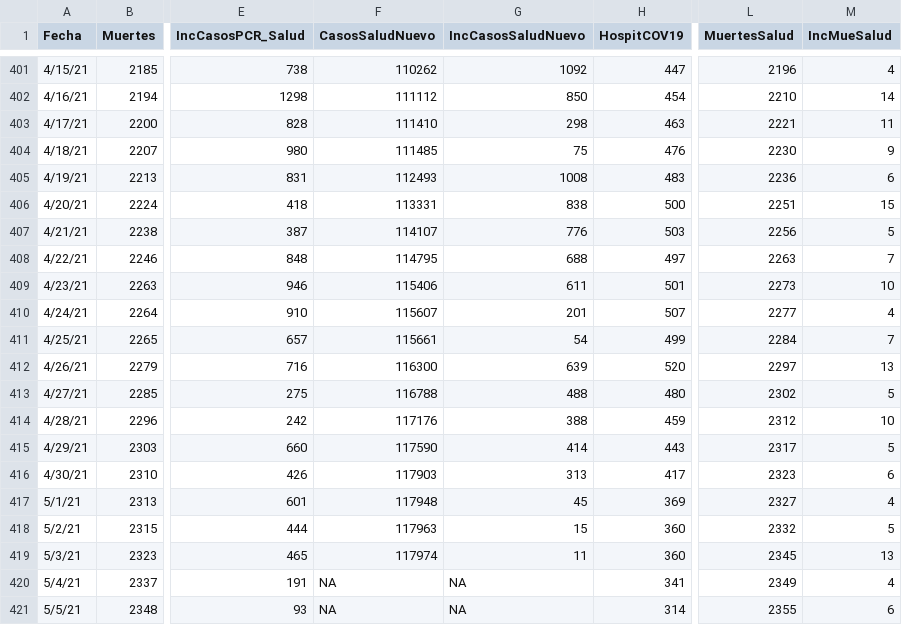
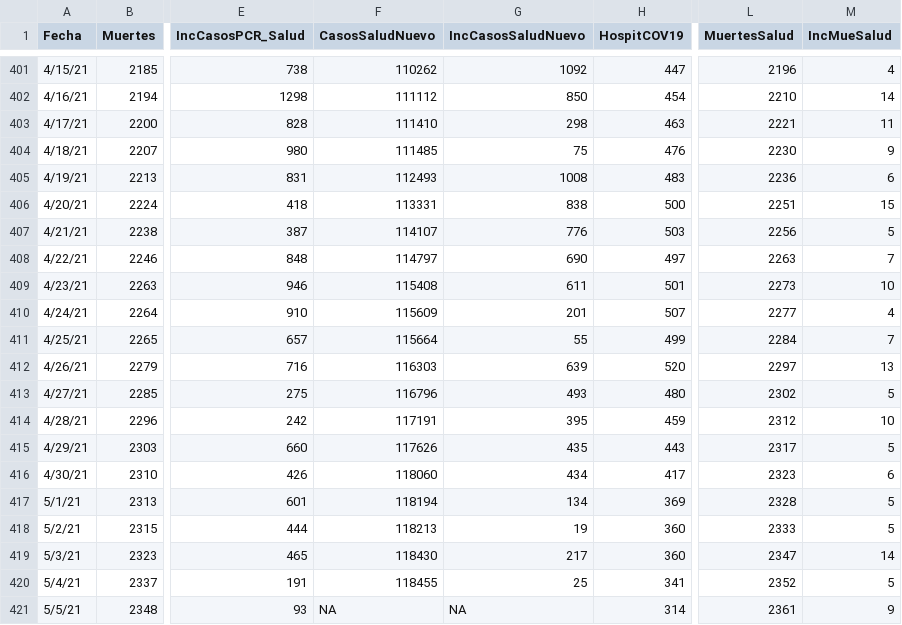
Before and after one commit to rafalab/pr-covid, a CSV file: dashboard/data/DatosMortalidad.csv, drawn as a sheet; only a part is shown, gaps mark what is left out; the diff covers the shown part only; the diff names each change by its address in the sheet, - before the commit and + after, or states it on an @@ line.

Commit message:
Actualizando datos de muertes, hospitalizaciones y vacunas

```diff
--- a/dashboard/data/DatosMortalidad.csv
+++ b/dashboard/data/DatosMortalidad.csv
-F408 (CasosSaludNuevo): 114795
+F408 (CasosSaludNuevo): 114797
-G408 (IncCasosSaludNuevo): 688
+G408 (IncCasosSaludNuevo): 690
-F409 (CasosSaludNuevo): 115406
+F409 (CasosSaludNuevo): 115408
-F410 (CasosSaludNuevo): 115607
+F410 (CasosSaludNuevo): 115609
-F411 (CasosSaludNuevo): 115661
+F411 (CasosSaludNuevo): 115664
-G411 (IncCasosSaludNuevo): 54
+G411 (IncCasosSaludNuevo): 55
-F412 (CasosSaludNuevo): 116300
+F412 (CasosSaludNuevo): 116303
-F413 (CasosSaludNuevo): 116788
+F413 (CasosSaludNuevo): 116796
-G413 (IncCasosSaludNuevo): 488
+G413 (IncCasosSaludNuevo): 493
-F414 (CasosSaludNuevo): 117176
+F414 (CasosSaludNuevo): 117191
-G414 (IncCasosSaludNuevo): 388
+G414 (IncCasosSaludNuevo): 395
-F415 (CasosSaludNuevo): 117590
+F415 (CasosSaludNuevo): 117626
-G415 (IncCasosSaludNuevo): 414
+G415 (IncCasosSaludNuevo): 435
-F416 (CasosSaludNuevo): 117903
+F416 (CasosSaludNuevo): 118060
-G416 (IncCasosSaludNuevo): 313
+G416 (IncCasosSaludNuevo): 434
-F417 (CasosSaludNuevo): 117948
+F417 (CasosSaludNuevo): 118194
-G417 (IncCasosSaludNuevo): 45
+G417 (IncCasosSaludNuevo): 134
-L417 (MuertesSalud): 2327
+L417 (MuertesSalud): 2328
-M417 (IncMueSalud): 4
+M417 (IncMueSalud): 5
-F418 (CasosSaludNuevo): 117963
+F418 (CasosSaludNuevo): 118213
-G418 (IncCasosSaludNuevo): 15
+G418 (IncCasosSaludNuevo): 19
-L418 (MuertesSalud): 2332
+L418 (MuertesSalud): 2333
-F419 (CasosSaludNuevo): 117974
+F419 (CasosSaludNuevo): 118430
-G419 (IncCasosSaludNuevo): 11
+G419 (IncCasosSaludNuevo): 217
-L419 (MuertesSalud): 2345
+L419 (MuertesSalud): 2347
-M419 (IncMueSalud): 13
+M419 (IncMueSalud): 14
-F420 (CasosSaludNuevo): NA
+F420 (CasosSaludNuevo): 118455
-G420 (IncCasosSaludNuevo): NA
+G420 (IncCasosSaludNuevo): 25
-L420 (MuertesSalud): 2349
+L420 (MuertesSalud): 2352
-M420 (IncMueSalud): 4
+M420 (IncMueSalud): 5
-L421 (MuertesSalud): 2355
+L421 (MuertesSalud): 2361
-M421 (IncMueSalud): 6
+M421 (IncMueSalud): 9
```
Also changed, not shown: 1 added row and 6 edited cells elsewhere in this file.
